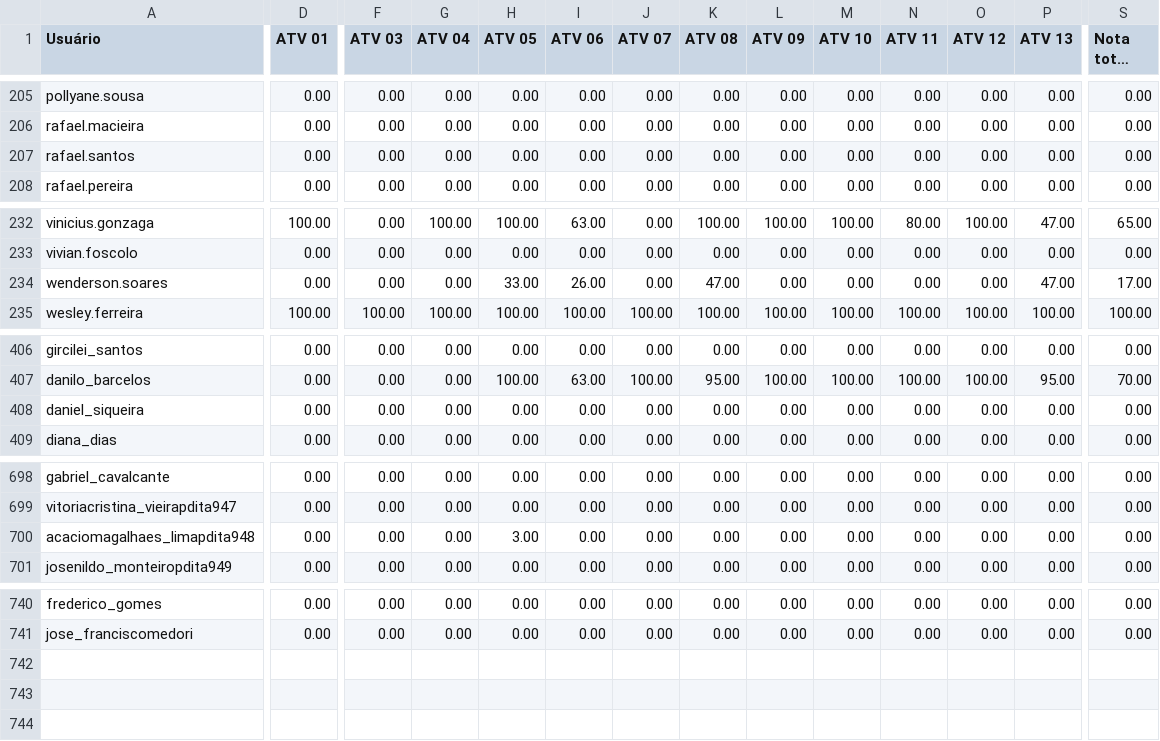
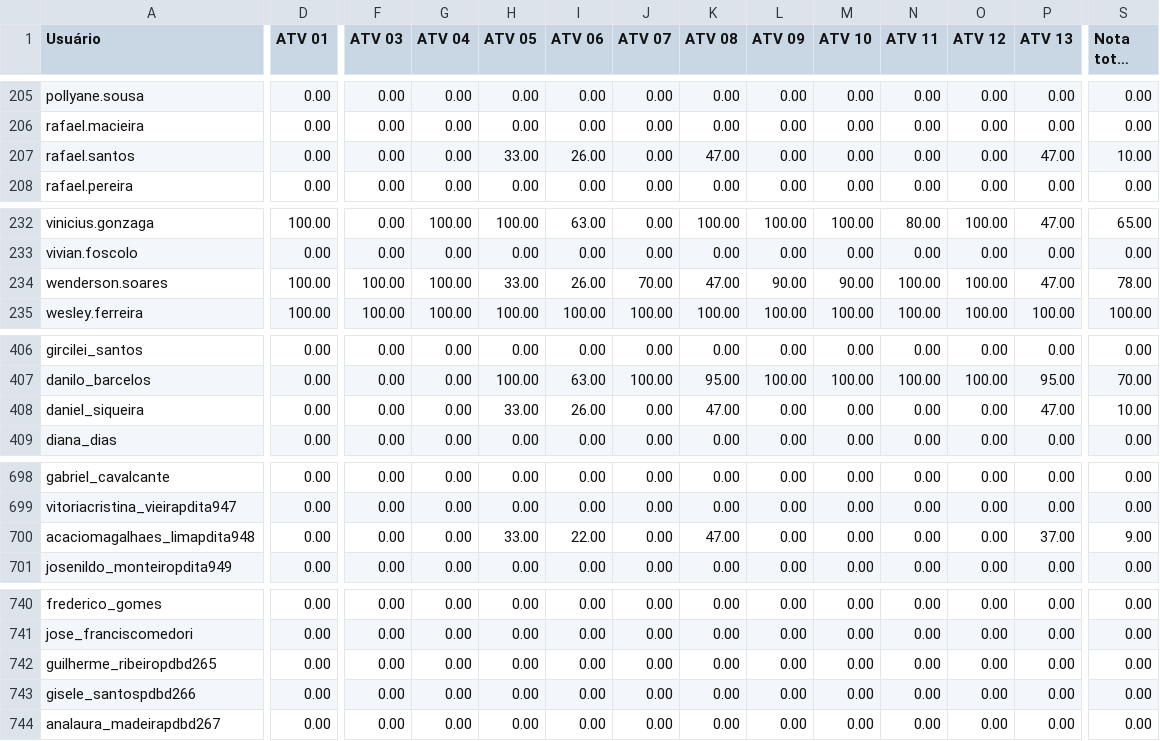
Before and after one commit to Lucca-Fernandes/Dashboard-watchtime, a CSV file: public/Modulo1/Linux.csv, drawn as a sheet; only a part is shown, gaps mark what is left out; long unchanged cells end in …; rows hold the shown columns only; the diff covers the shown part only; the diff names each change by its address in the sheet, - before the commit and + after, or states it on an @@ line.

```diff
--- a/public/Modulo1/Linux.csv
+++ b/public/Modulo1/Linux.csv
-H207 (ATV 05): 0.00
+H207 (ATV 05): 33.00
-I207 (ATV 06): 0.00
+I207 (ATV 06): 26.00
-K207 (ATV 08): 0.00
+K207 (ATV 08): 47.00
-P207 (ATV 13): 0.00
+P207 (ATV 13): 47.00
-S207 (Nota total (%)): 0.00
+S207 (Nota total (%)): 10.00
-D234 (ATV 01): 0.00
+D234 (ATV 01): 100.00
-F234 (ATV 03): 0.00
+F234 (ATV 03): 100.00
-G234 (ATV 04): 0.00
+G234 (ATV 04): 100.00
-J234 (ATV 07): 0.00
+J234 (ATV 07): 70.00
-L234 (ATV 09): 0.00
+L234 (ATV 09): 90.00
-M234 (ATV 10): 0.00
+M234 (ATV 10): 90.00
-N234 (ATV 11): 0.00
+N234 (ATV 11): 100.00
-O234 (ATV 12): 0.00
+O234 (ATV 12): 100.00
-S234 (Nota total (%)): 17.00
+S234 (Nota total (%)): 78.00
-H408 (ATV 05): 0.00
+H408 (ATV 05): 33.00
-I408 (ATV 06): 0.00
+I408 (ATV 06): 26.00
-K408 (ATV 08): 0.00
+K408 (ATV 08): 47.00
-P408 (ATV 13): 0.00
+P408 (ATV 13): 47.00
-S408 (Nota total (%)): 0.00
+S408 (Nota total (%)): 10.00
-H700 (ATV 05): 3.00
+H700 (ATV 05): 33.00
-I700 (ATV 06): 0.00
+I700 (ATV 06): 22.00
-K700 (ATV 08): 0.00
+K700 (ATV 08): 47.00
-P700 (ATV 13): 0.00
+P700 (ATV 13): 37.00
-S700 (Nota total (%)): 0.00
+S700 (Nota total (%)): 9.00
+row 742: guilherme_ribeiropdbd265 | 0.00 | 0.00 | 0.00 | 0.00 | 0.00 | 0.00 | 0.00 | 0.00 | 0.00 | 0.00 | 0.00 | 0.00 | 0.00
+row 743: gisele_santospdbd266 | 0.00 | 0.00 | 0.00 | 0.00 | 0.00 | 0.00 | 0.00 | 0.00 | 0.00 | 0.00 | 0.00 | 0.00 | 0.00
+row 744: analaura_madeirapdbd267 | 0.00 | 0.00 | 0.00 | 0.00 | 0.00 | 0.00 | 0.00 | 0.00 | 0.00 | 0.00 | 0.00 | 0.00 | 0.00
```
Also changed, not shown: 26 edited cells elsewhere in this file, public/Modulo1/IntroducaoAWeb.csv, public/Modulo1/NoCode.csv, 2 other files.
